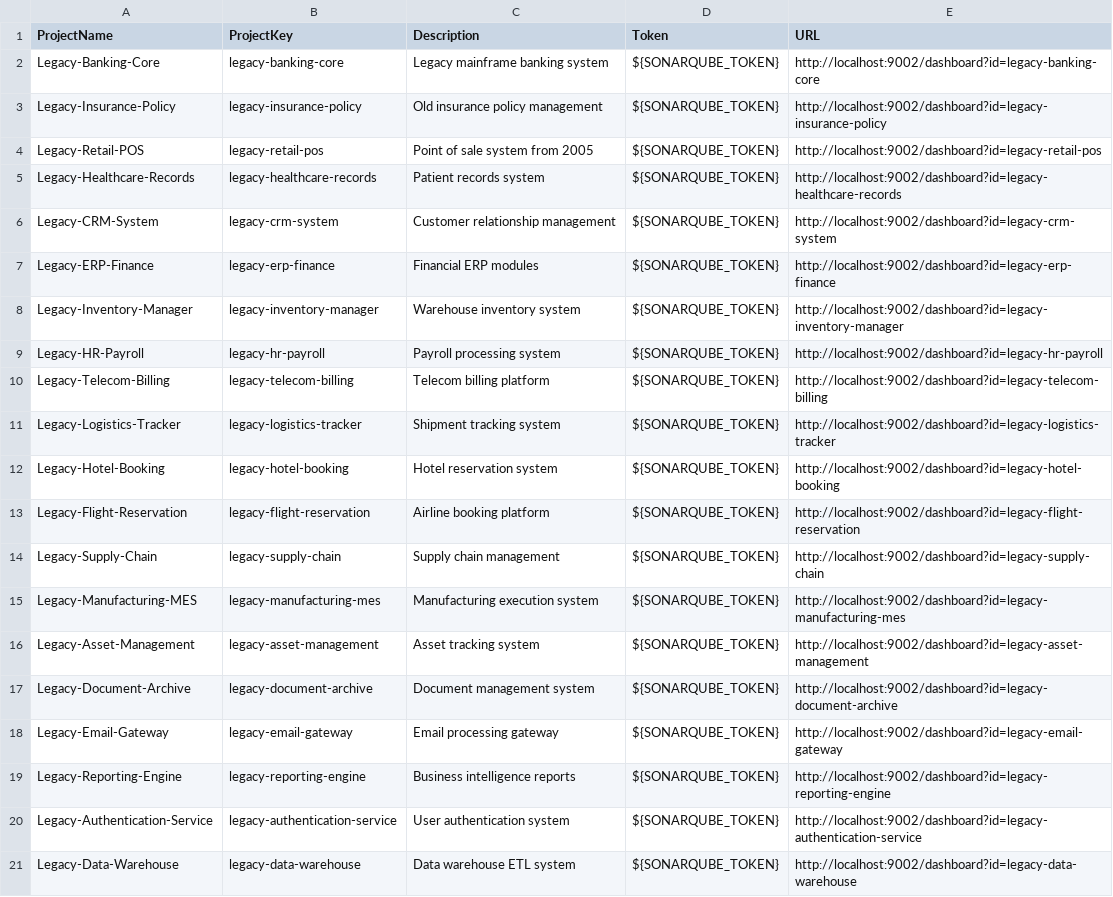
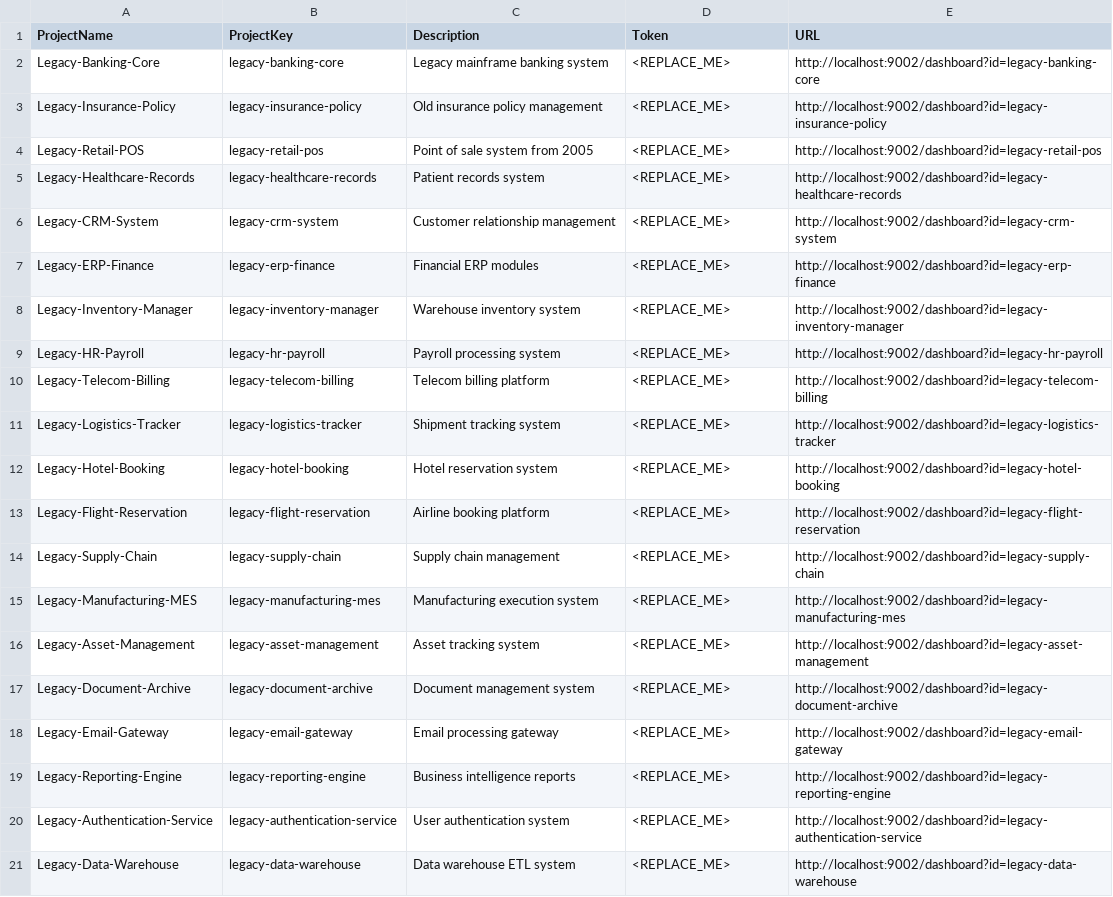
Before and after one commit to deepak16686/myfirstrepository, a CSV file: sonarqube-projects.csv, drawn as a sheet; the diff names each change by its address in the sheet, - before the commit and + after, or states it on an @@ line.

```diff
--- a/sonarqube-projects.csv
+++ b/sonarqube-projects.csv
-D2:D21 (Token): ${SONARQUBE_TOKEN}
+D2:D21 (Token): <REPLACE_ME>
```
Also changed, not shown: 11 other files.
